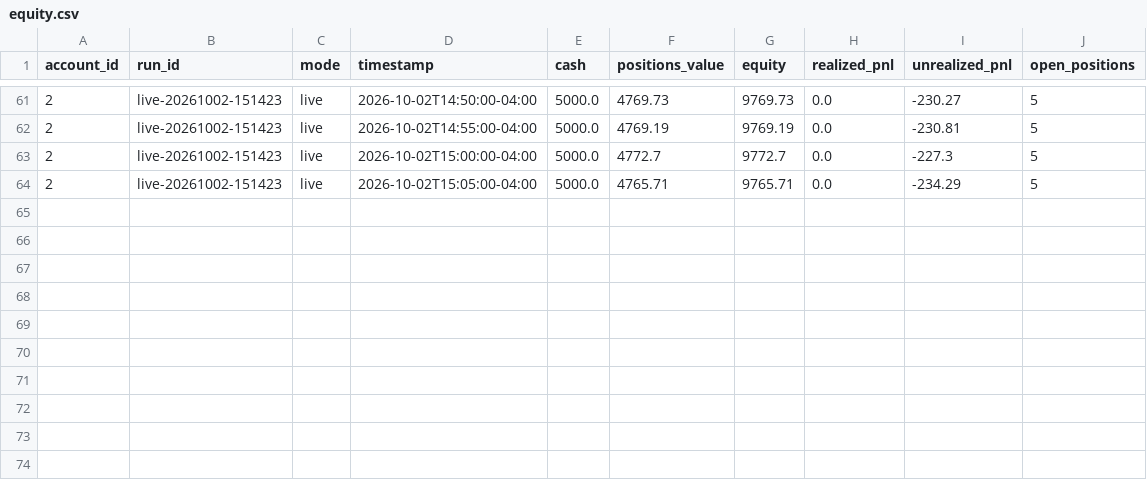
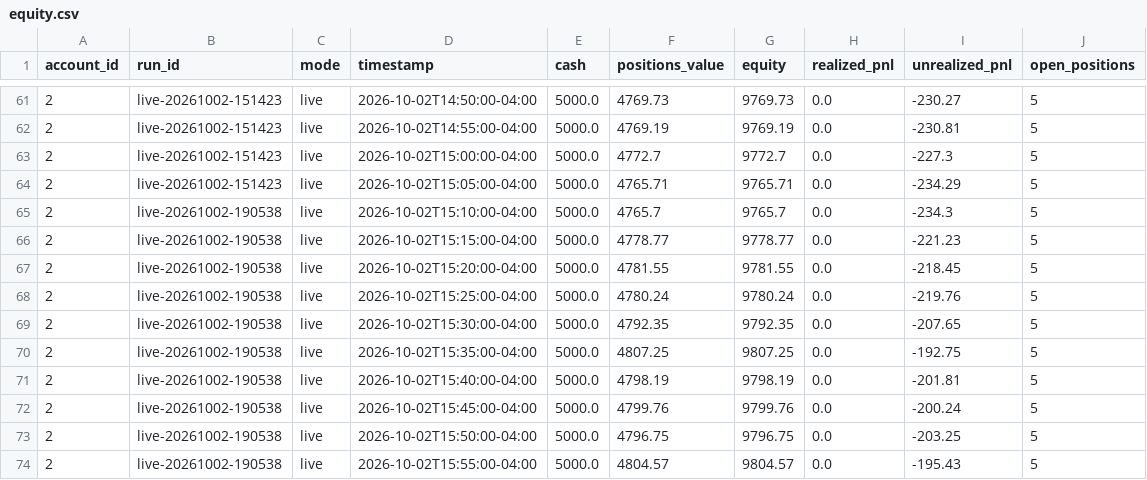
Before and after one commit to PatGuettler/robinhood-trade, a CSV file: equity.csv, drawn as a sheet; only a part is shown, gaps mark what is left out.

Commit message:
paper: live 2026-10-02T23:05:39Z

```diff
--- a/equity.csv
+++ b/equity.csv
@@ -64 +64,11 @@ account_id,run_id,mode,timestamp,cash,positions_value,equity,realized_pnl,unreal
 2,live-20261002-151423,live,2026-10-02T15:05:00-04:00,5000.0,4765.71,9765.71,0.0,-234.29,5
+2,live-20261002-190538,live,2026-10-02T15:10:00-04:00,5000.0,4765.7,9765.7,0.0,-234.3,5
+2,live-20261002-190538,live,2026-10-02T15:15:00-04:00,5000.0,4778.77,9778.77,0.0,-221.23,5
+2,live-20261002-190538,live,2026-10-02T15:20:00-04:00,5000.0,4781.55,9781.55,0.0,-218.45,5
+2,live-20261002-190538,live,2026-10-02T15:25:00-04:00,5000.0,4780.24,9780.24,0.0,-219.76,5
+2,live-20261002-190538,live,2026-10-02T15:30:00-04:00,5000.0,4792.35,9792.35,0.0,-207.65,5
+2,live-20261002-190538,live,2026-10-02T15:35:00-04:00,5000.0,4807.25,9807.25,0.0,-192.75,5
+2,live-20261002-190538,live,2026-10-02T15:40:00-04:00,5000.0,4798.19,9798.19,0.0,-201.81,5
+2,live-20261002-190538,live,2026-10-02T15:45:00-04:00,5000.0,4799.76,9799.76,0.0,-200.24,5
+2,live-20261002-190538,live,2026-10-02T15:50:00-04:00,5000.0,4796.75,9796.75,0.0,-203.25,5
+2,live-20261002-190538,live,2026-10-02T15:55:00-04:00,5000.0,4804.57,9804.57,0.0,-195.43,5
```
Also changed, not shown: positions.csv, runs.csv, 3 other files.
